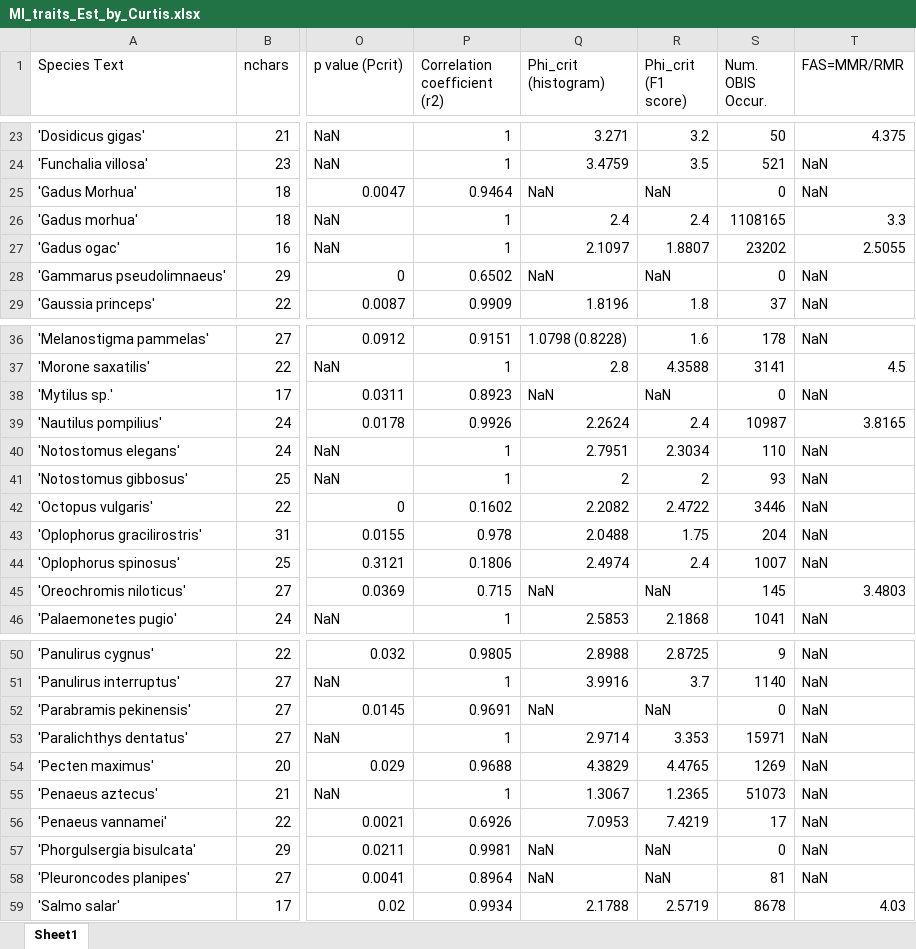
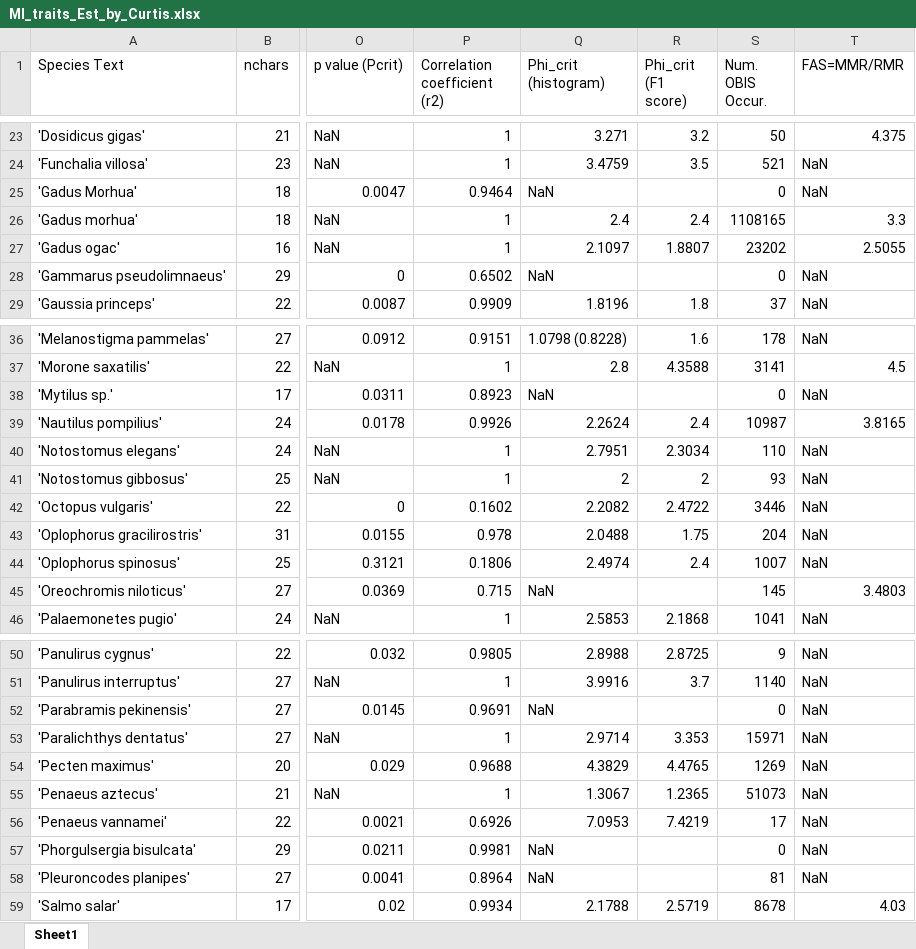
Before and after one commit to tessington/metabolic_index, an Excel workbook: data/MI_traits_Est_by_Curtis.xlsx, sheet Sheet1, drawn as a sheet; only a part is shown, gaps mark what is left out; values as stored, in another font and other column widths than the file's, no borders; the diff covers the shown part only; the diff names each change by its address in the sheet, - before the commit and + after, or states it on an @@ line.

```diff
--- a/data/MI_traits_Est_by_Curtis.xlsx (sheet Sheet1)
+++ b/data/MI_traits_Est_by_Curtis.xlsx (sheet Sheet1)
-R25 (Phi_crit (F1 score)): NaN
+R25 (Phi_crit (F1 score)): (empty)
-R28 (Phi_crit (F1 score)): NaN
+R28 (Phi_crit (F1 score)): (empty)
-R38 (Phi_crit (F1 score)): NaN
+R38 (Phi_crit (F1 score)): (empty)
-R45 (Phi_crit (F1 score)): NaN
+R45 (Phi_crit (F1 score)): (empty)
-R52 (Phi_crit (F1 score)): NaN
+R52 (Phi_crit (F1 score)): (empty)
-R57:R58 (Phi_crit (F1 score)): NaN
+R57:R58 (Phi_crit (F1 score)): (empty)
```
Also changed, not shown: 3 added rows and 9 edited cells elsewhere in this sheet, 7 other files.
